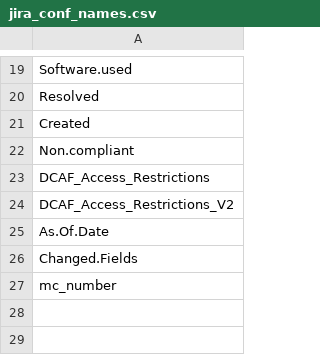
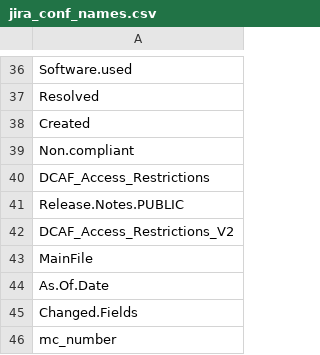
Before and after one commit to AEADataEditor/processing-jira-process-data, a CSV file: data/temp/jira_conf_names.csv, drawn as a sheet; only a part is shown, gaps mark what is left out; the diff covers the shown part only; the diff names each change by its address in the sheet, - before the commit and + after, or states it on an @@ line.

```diff
--- a/data/temp/jira_conf_names.csv
+++ b/data/temp/jira_conf_names.csv
+row 41: Release.Notes.PUBLIC
+row 43: MainFile
```
Also changed, not shown: 17 added rows and 1 edited cell elsewhere in this file, 16 other files.
